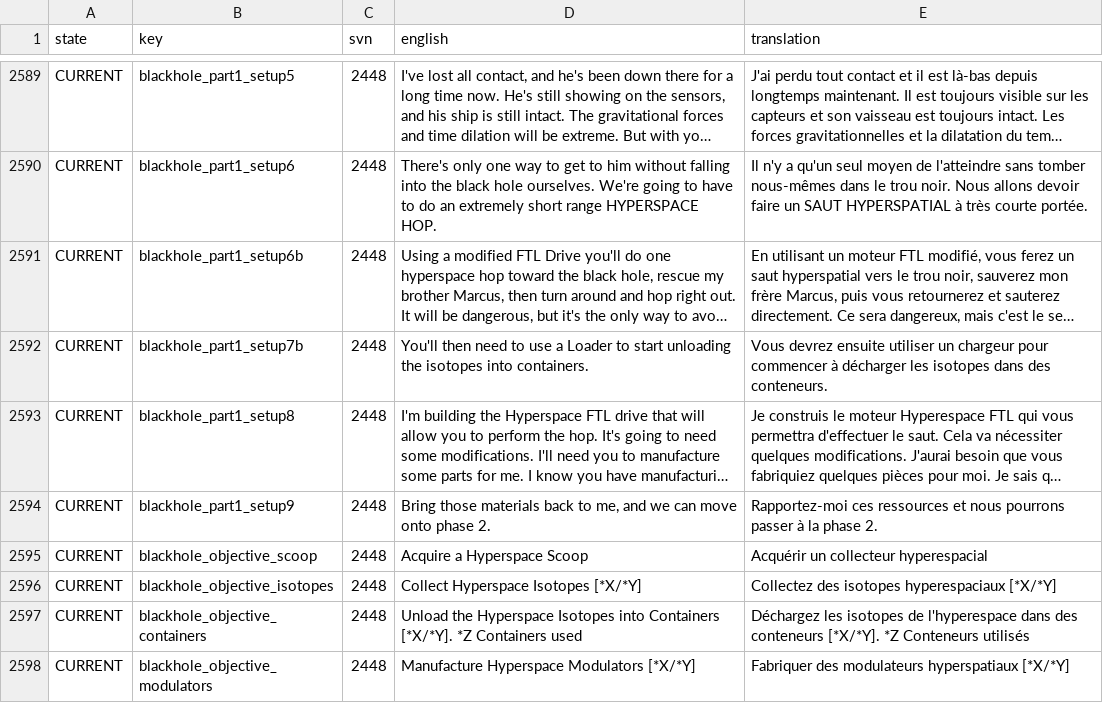
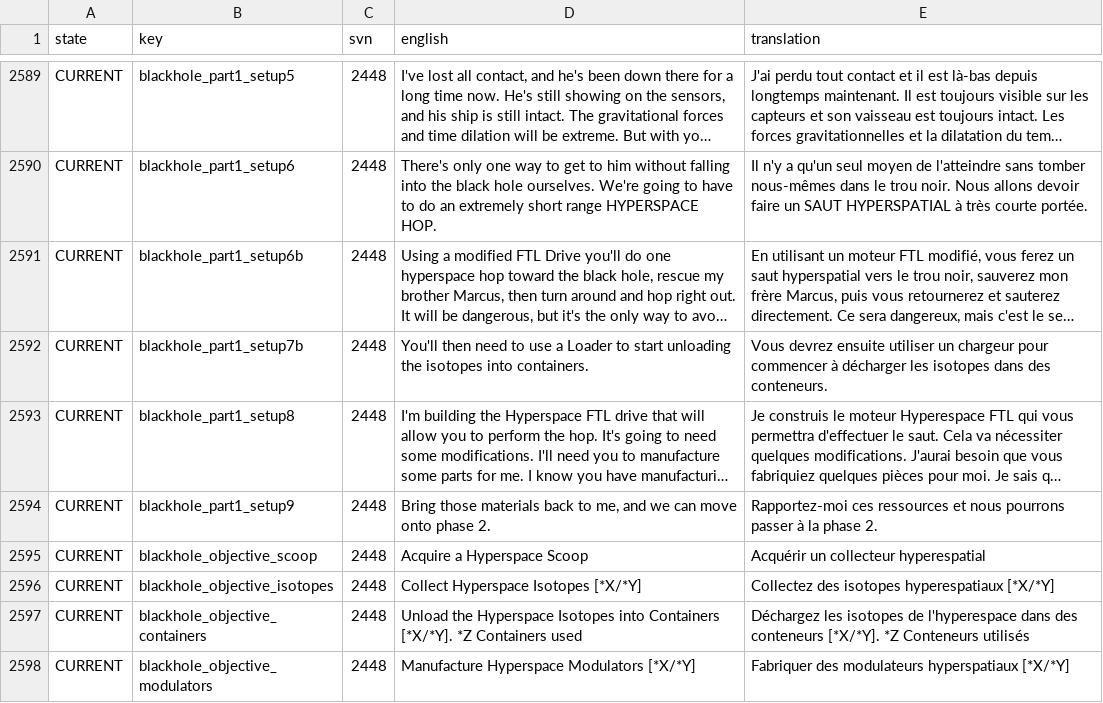
Before and after one commit to Totengeist/LastStarshipTranslations, a CSV file: latest/data/language/french/language.csv, drawn as a sheet; only a part is shown, gaps mark what is left out; long unchanged cells end in …; the diff covers the shown part only; the diff names each change by its address in the sheet, - before the commit and + after, or states it on an @@ line.

```diff
--- a/latest/data/language/french/language.csv
+++ b/latest/data/language/french/language.csv
-E2595 (translation): Acquérir un collecteur hyperespacial
+E2595 (translation): Acquérir un collecteur hyperespatial
-E2596 (translation): Collectez des isotopes hyperespaciaux [*X/*Y]
+E2596 (translation): Collectez des isotopes hyperespatiaux [*X/*Y]
```
Also changed, not shown: 2 added rows, 2 removed rows and 28 edited cells elsewhere in this file.
